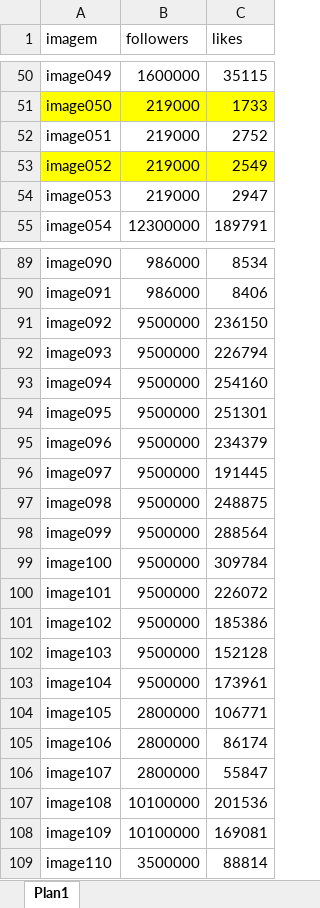
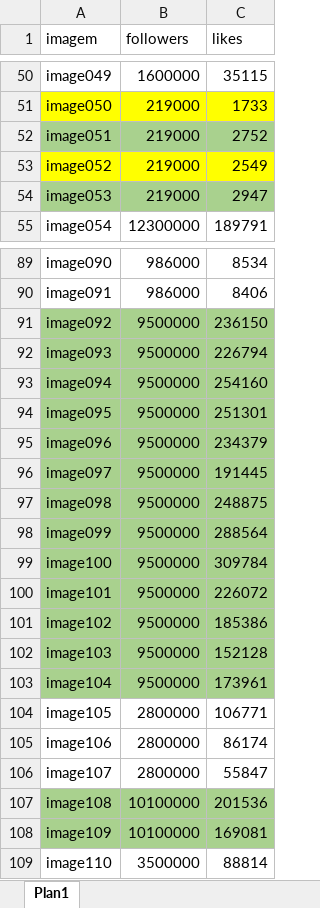
Before and after one commit to jailson-dias/projeto-multimidia, an Excel workbook: input-image-followers-likes.xlsx, sheet Plan1, drawn as a sheet; only a part is shown, gaps mark what is left out; values as stored, in another font and other column widths than the file's, no borders; the diff covers the shown part only; the diff names each change by its address in the sheet, - before the commit and + after, or states it on an @@ line.

```diff
--- a/input-image-followers-likes.xlsx (sheet Plan1)
+++ b/input-image-followers-likes.xlsx (sheet Plan1)
-A52:C52 fill: none
+A52:C52 fill: #A9D18E
-A54:C54 fill: none
+A54:C54 fill: #A9D18E
-A91:C103 fill: none
+A91:C103 fill: #A9D18E
-A107:C108 fill: none
+A107:C108 fill: #A9D18E
```
Also changed, not shown: cell formats elsewhere in this sheet, 19 other files.
